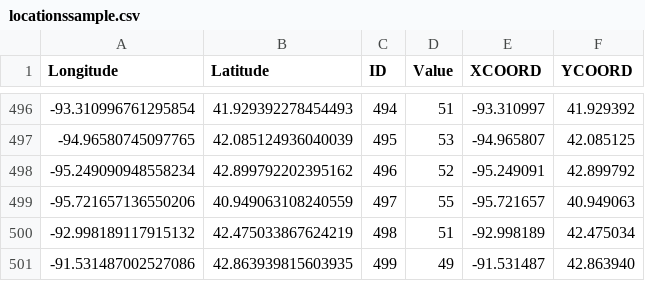
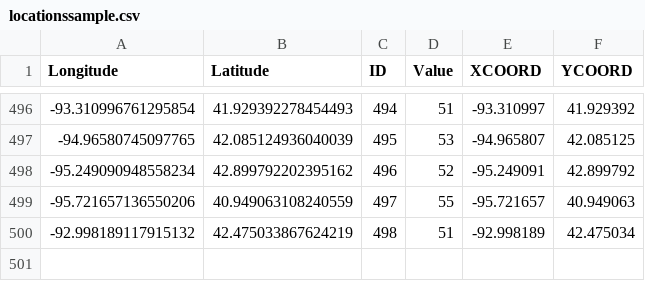
Before and after one commit to pwilkebrown/iowageodata, a CSV file: locationssample.csv, drawn as a sheet; only a part is shown, gaps mark what is left out; the diff names each change by its address in the sheet, - before the commit and + after, or states it on an @@ line.

Commit message:
removed errror in extra blank line

```diff
--- a/locationssample.csv
+++ b/locationssample.csv
-row 501: -91.531487002527086 | 42.863939815603935 | 499 | 49 | -91.531487 | 42.863940
```
